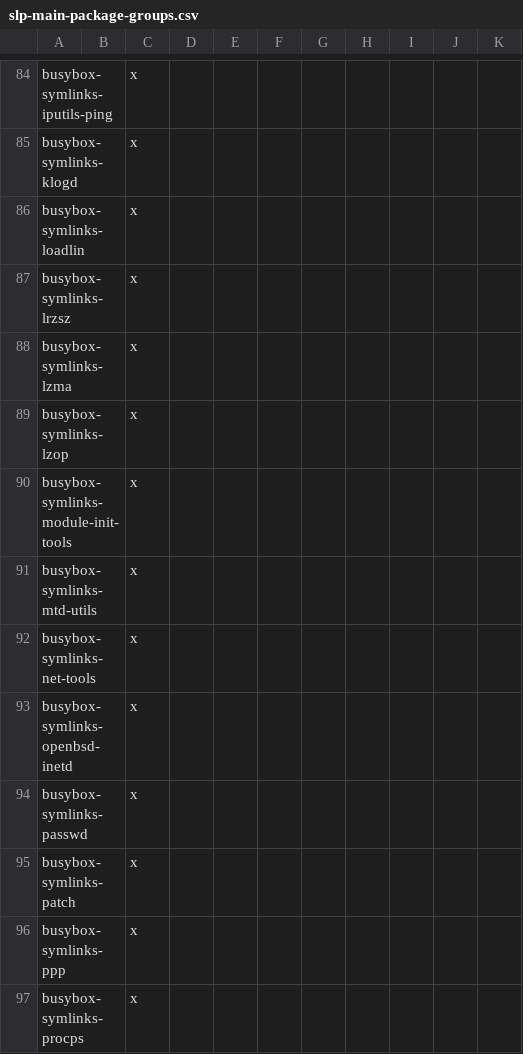
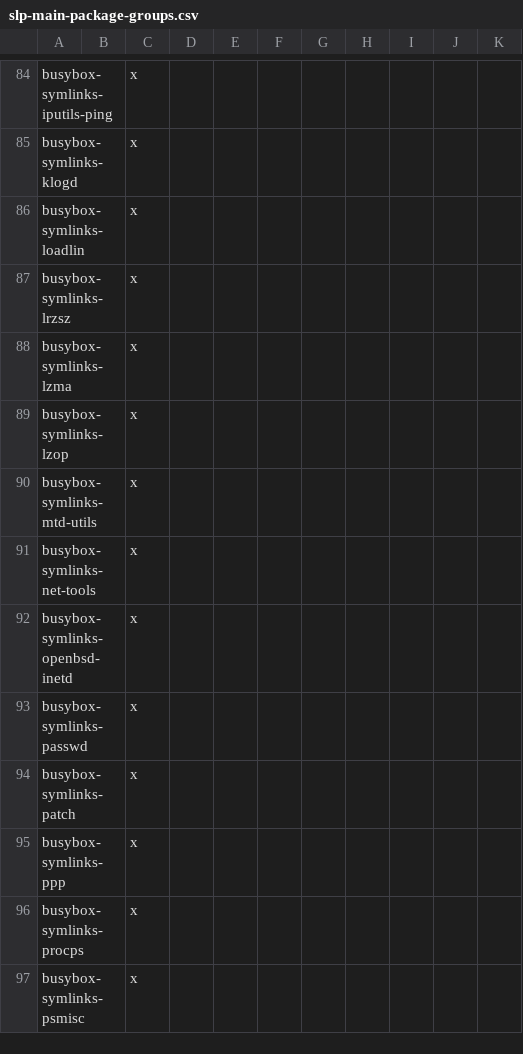
Before and after one commit to tizenorg/tools.package-groups, a CSV file: data/slp-main-package-groups.csv, drawn as a sheet; only a part is shown, gaps mark what is left out; the shorter side is filled out with more unchanged rows; the diff names each change by its address in the sheet, - before the commit and + after, or states it on an @@ line.

Commit message:
Removing busybox-symlinks-module-init-tools from package list

```diff
--- a/data/slp-main-package-groups.csv
+++ b/data/slp-main-package-groups.csv
-row 90: busybox-symlinks-module-init-tools |  | x
```
Also changed, not shown: 5 other files.
